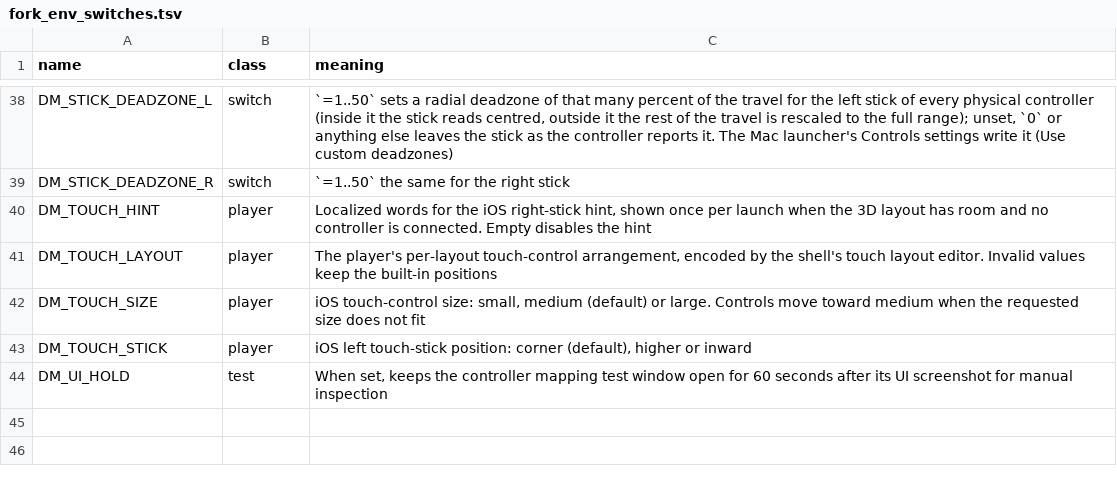
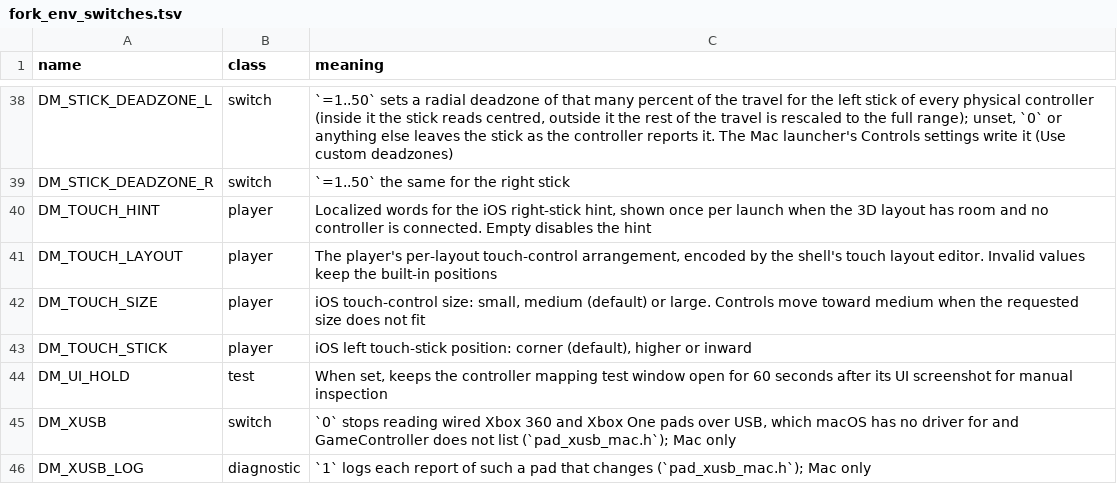
Before and after one commit to LNPANDY/NX2Apple, a TSV file: patches/fork_env_switches.tsv, drawn as a sheet; only a part is shown, gaps mark what is left out.

Commit message:
Mac: read wired Xbox 360 and Xbox One pads over USB, with no driver
Three engine patches (0062 to 0064), forwarded to seedds/nxnative#2436, on the queue at upstream 94a0944755da: a USB reader for wired Xbox 360 pads and non-Microsoft Xbox One pads, its decoder test, and the docs. The two env switch rows are in patches/fork_env_switches.tsv. Refs #1197.

```diff
--- a/patches/fork_env_switches.tsv
+++ b/patches/fork_env_switches.tsv
@@ -44 +44,3 @@ DM_TOUCH_STICK	player	iOS left touch-stick position: corner (default), higher or
 DM_UI_HOLD	test	When set, keeps the controller mapping test window open for 60 seconds after its UI screenshot for manual inspection
+DM_XUSB	switch	`0` stops reading wired Xbox 360 and Xbox One pads over USB, which macOS has no driver for and GameController does not list (`pad_xusb_mac.h`); Mac only
+DM_XUSB_LOG	diagnostic	`1` logs each report of such a pad that changes (`pad_xusb_mac.h`); Mac only
```
Also changed, not shown: 4 other files.
